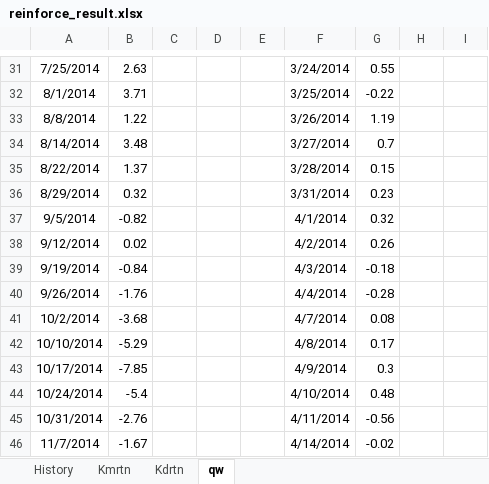
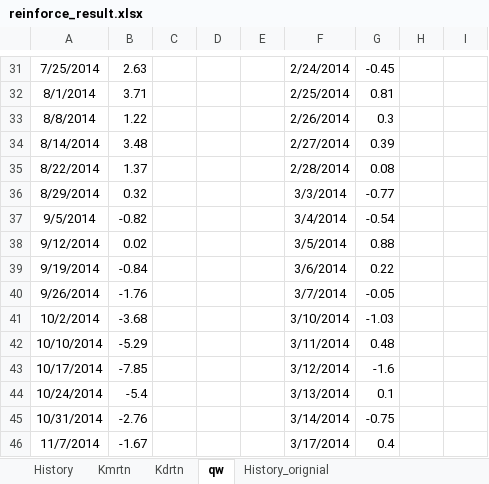
Before and after one commit to kyoujinkim/KospiModel_Monthly, an Excel workbook: data/reinforce_result.xlsx, sheet qw, drawn as a sheet; only a part is shown, gaps mark what is left out; values as stored, in another font and other column widths than the file's, no borders; the diff covers the shown part only; the diff names each change by its address in the sheet, - before the commit and + after, or states it on an @@ line.

```diff
--- a/data/reinforce_result.xlsx (sheet qw)
+++ b/data/reinforce_result.xlsx (sheet qw)
+sheet tab: History_orignial
-F31: 3/24/2014
+F31: 2/24/2014
-G31: 0.55
+G31: -0.45
-F32: 3/25/2014
+F32: 2/25/2014
-G32: -0.22
+G32: 0.81
-F33: 3/26/2014
+F33: 2/26/2014
-G33: 1.19
+G33: 0.3
-F34: 3/27/2014
+F34: 2/27/2014
-G34: 0.7
+G34: 0.39
-F35: 3/28/2014
+F35: 2/28/2014
-G35: 0.15
+G35: 0.08
-F36: 3/31/2014
+F36: 3/3/2014
-G36: 0.23
+G36: -0.77
-F37: 4/1/2014
+F37: 3/4/2014
-G37: 0.32
+G37: -0.54
-F38: 4/2/2014
+F38: 3/5/2014
-G38: 0.26
+G38: 0.88
-F39: 4/3/2014
+F39: 3/6/2014
-G39: -0.18
+G39: 0.22
-F40: 4/4/2014
+F40: 3/7/2014
-G40: -0.28
+G40: -0.05
-F41: 4/7/2014
+F41: 3/10/2014
-G41: 0.08
+G41: -1.03
-F42: 4/8/2014
+F42: 3/11/2014
-G42: 0.17
+G42: 0.48
-F43: 4/9/2014
+F43: 3/12/2014
-G43: 0.3
+G43: -1.6
-F44: 4/10/2014
+F44: 3/13/2014
-G44: 0.48
+G44: 0.1
-F45: 4/11/2014
+F45: 3/14/2014
-G45: -0.56
+G45: -0.75
-F46: 4/14/2014
+F46: 3/17/2014
-G46: -0.02
+G46: 0.4
```
Also changed, not shown: 21 added rows and 885 edited cells elsewhere in this sheet, sheet History, sheet Kdrtn, formulas that keep their value, 2 other files.
